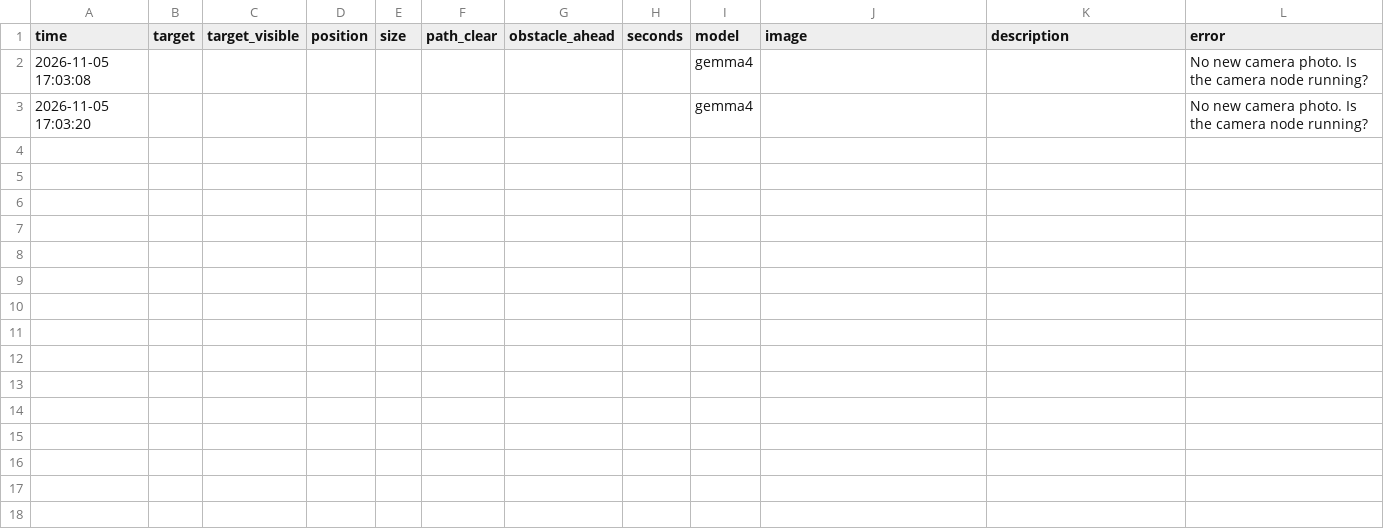
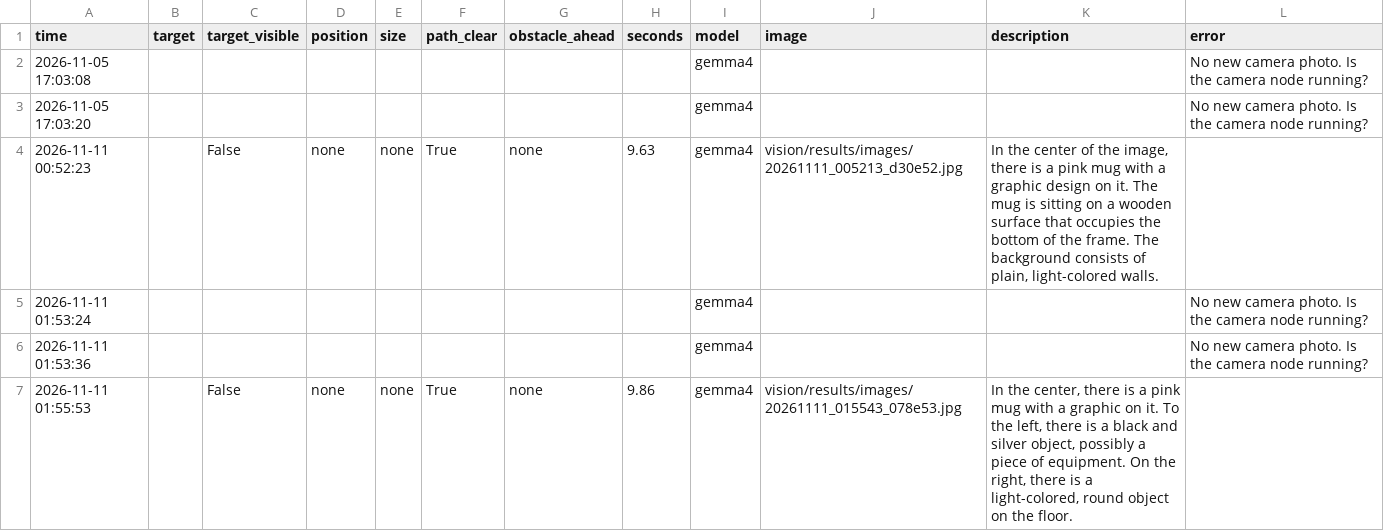
Before and after one commit to rohanchandra-cpe/walle-litter-bot, a CSV file: walle-pilot/rosa_agent/vision/results/vision_log.csv, drawn as a sheet; the diff names each change by its address in the sheet, - before the commit and + after, or states it on an @@ line.

```diff
--- a/walle-pilot/rosa_agent/vision/results/vision_log.csv
+++ b/walle-pilot/rosa_agent/vision/results/vision_log.csv
+row 4: 2026-11-11 00:52:23 |  | False | none | none | True | none | 9.63 | gemma4 | vision/results/images/20261111_005213_d30e52.jpg | In the center of the image, there is a pink mug with a graphic design on it. The mug is sitting on a wooden surface that occupies the bottom of the frame. The background consists of plain, light-colored walls.
+row 5: 2026-11-11 01:53:24 |  |  |  |  |  |  |  | gemma4 |  |  | No new camera photo. Is the camera node running?
+row 6: 2026-11-11 01:53:36 |  |  |  |  |  |  |  | gemma4 |  |  | No new camera photo. Is the camera node running?
+row 7: 2026-11-11 01:55:53 |  | False | none | none | True | none | 9.86 | gemma4 | vision/results/images/20261111_015543_078e53.jpg | In the center, there is a pink mug with a graphic on it. To the left, there is a black and silver object, possibly a piece of equipment. On the right, there is a light-colored, round object on the floor.
```
Also changed, not shown: walle-pilot/rosa_agent/range/results/range_log.csv.
